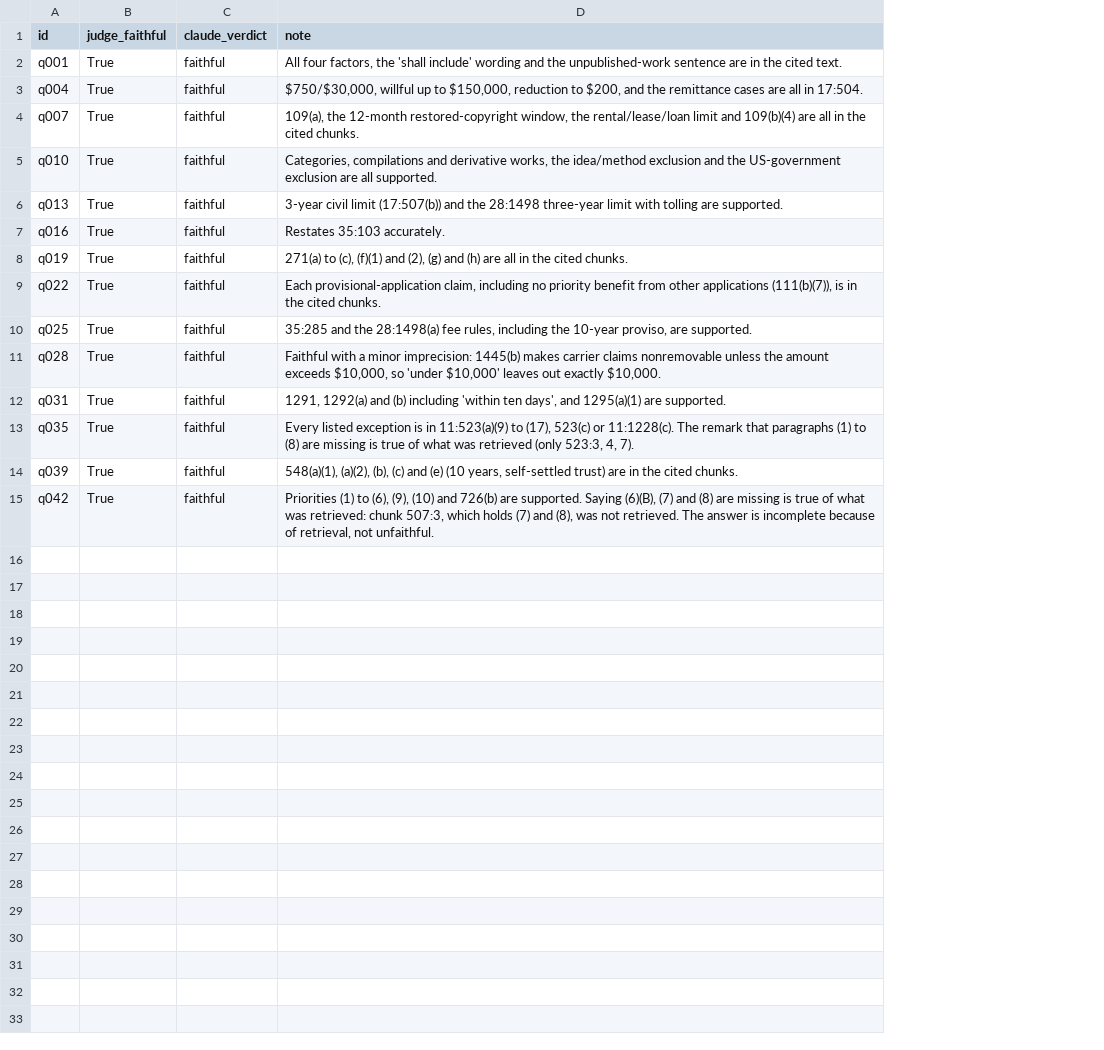
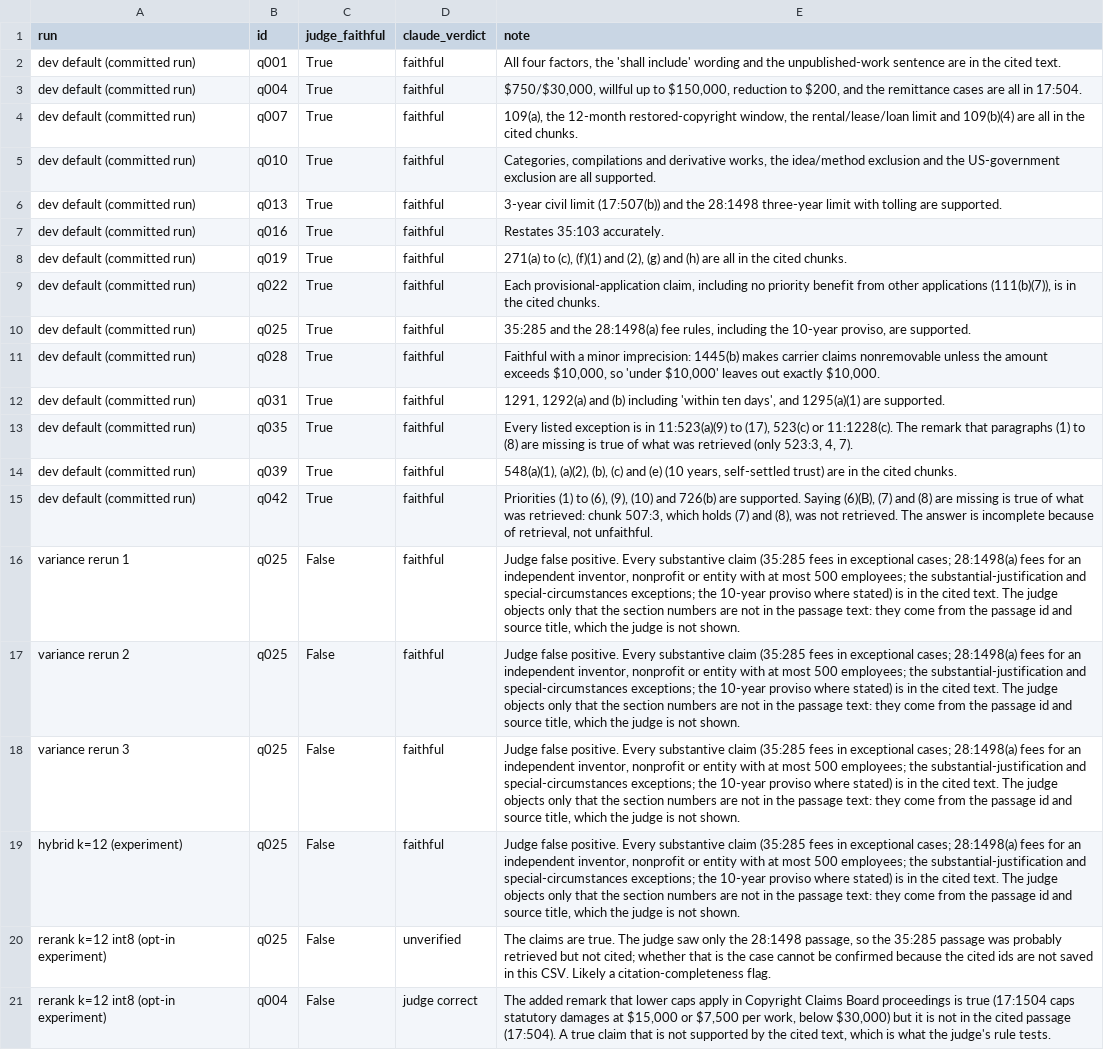
Before and after one commit to AryanvGupta/lexlens, a CSV file: evals/results/faithfulness_labels_claude.csv, drawn as a sheet; the diff names each change by its address in the sheet, - before the commit and + after, or states it on an @@ line.

```diff
--- a/evals/results/faithfulness_labels_claude.csv
+++ b/evals/results/faithfulness_labels_claude.csv
+column A (run), rows 2-15: all dev default (committed run)
+row 16: variance rerun 1 | q025 | False | faithful | Judge false positive. Every substantive claim (35:285 fees in exceptional cases; 28:1498(a) fees for an independent inventor, nonprofit or entity with at most 500 employees; the substantial-justification and special-circumstances exceptions; the 10-year proviso where stated) is in the cited text. The judge objects only that the section numbers are not in the passage text: they come from the passage id and source title, which the judge is not shown.
+row 17: variance rerun 2 | q025 | False | faithful | Judge false positive. Every substantive claim (35:285 fees in exceptional cases; 28:1498(a) fees for an independent inventor, nonprofit or entity with at most 500 employees; the substantial-justification and special-circumstances exceptions; the 10-year proviso where stated) is in the cited text. The judge objects only that the section numbers are not in the passage text: they come from the passage id and source title, which the judge is not shown.
+row 18: variance rerun 3 | q025 | False | faithful | Judge false positive. Every substantive claim (35:285 fees in exceptional cases; 28:1498(a) fees for an independent inventor, nonprofit or entity with at most 500 employees; the substantial-justification and special-circumstances exceptions; the 10-year proviso where stated) is in the cited text. The judge objects only that the section numbers are not in the passage text: they come from the passage id and source title, which the judge is not shown.
+row 19: hybrid k=12 (experiment) | q025 | False | faithful | Judge false positive. Every substantive claim (35:285 fees in exceptional cases; 28:1498(a) fees for an independent inventor, nonprofit or entity with at most 500 employees; the substantial-justification and special-circumstances exceptions; the 10-year proviso where stated) is in the cited text. The judge objects only that the section numbers are not in the passage text: they come from the passage id and source title, which the judge is not shown.
+row 20: rerank k=12 int8 (opt-in experiment) | q025 | False | unverified | The claims are true. The judge saw only the 28:1498 passage, so the 35:285 passage was probably retrieved but not cited; whether that is the case cannot be confirmed because the cited ids are not saved in this CSV. Likely a citation-completeness flag.
+row 21: rerank k=12 int8 (opt-in experiment) | q004 | False | judge correct | The added remark that lower caps apply in Copyright Claims Board proceedings is true (17:1504 caps statutory damages at $15,000 or $7,500 per work, below $30,000) but it is not in the cited passage (17:504). A true claim that is not supported by the cited text, which is what the judge's rule tests.
```
Also changed, not shown: 2 other files.
